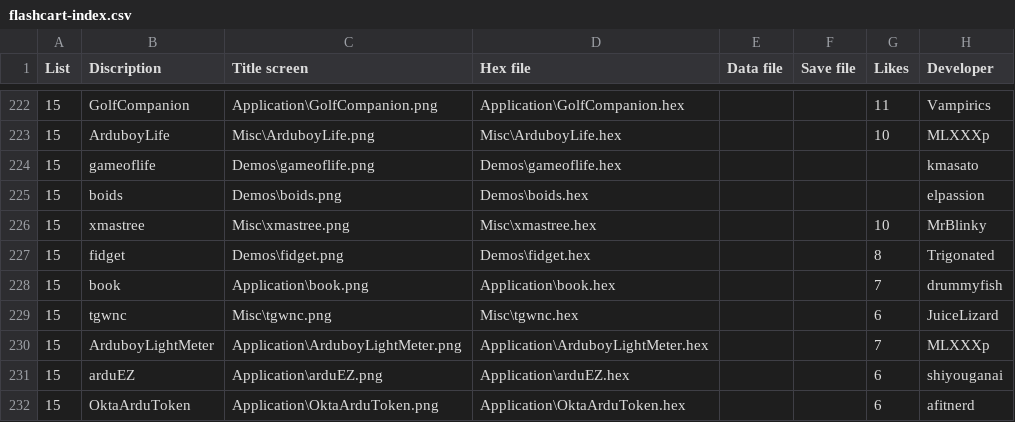
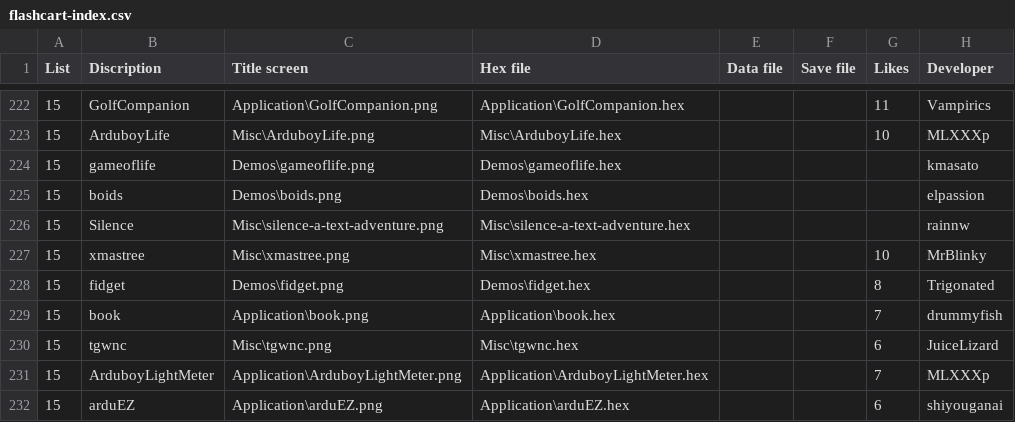
Before and after one commit to bateske/ArduFXTest, a CSV file: flashcart-index.csv, drawn as a sheet; only a part is shown, gaps mark what is left out; the shorter side is filled out with more unchanged rows.

Commit message:
Update flashcart-index.csv
Add Silence a text adventure to CSV file

```diff
--- a/flashcart-index.csv
+++ b/flashcart-index.csv
@@ -225,2 +225,3 @@ List;Discription;Title screen;Hex file;Data file;Save file;Likes;Developer
 15;boids;Demos\boids.png;Demos\boids.hex;;;;elpassion
+15;Silence;Misc\silence-a-text-adventure.png;Misc\silence-a-text-adventure.hex;;;;rainnw
 15;xmastree;Misc\xmastree.png;Misc\xmastree.hex;;;10;MrBlinky
```
